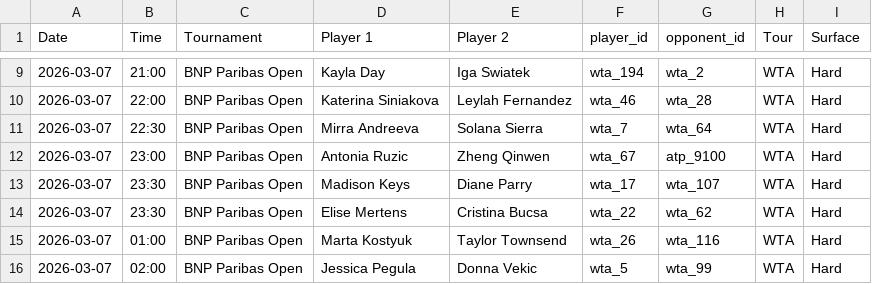
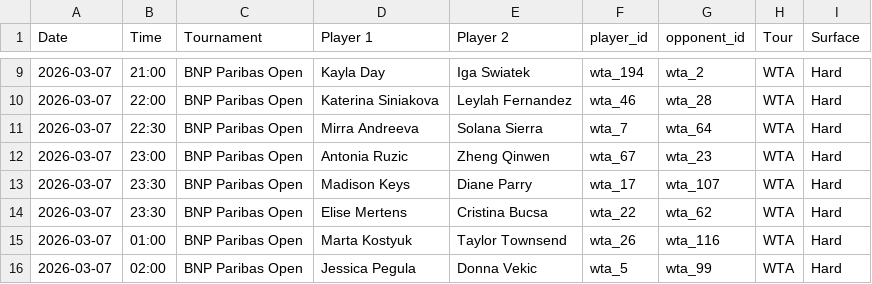
Before and after one commit to bettormanpicks/BMP-App, a CSV file: tennis/data/tennis_schedule_resolved.csv, drawn as a sheet; only a part is shown, gaps mark what is left out.

Commit message:
updated tennis data

```diff
--- a/tennis/data/tennis_schedule_resolved.csv
+++ b/tennis/data/tennis_schedule_resolved.csv
@@ -11,3 +11,3 @@ Date,Time,Tournament,Player 1,Player 2,player_id,opponent_id,Tour,Surface
 2026-03-07,22:30,BNP Paribas Open,Mirra Andreeva,Solana Sierra,wta_7,wta_64,WTA,Hard
-2026-03-07,23:00,BNP Paribas Open,Antonia Ruzic,Zheng Qinwen,wta_67,atp_9100,WTA,Hard
+2026-03-07,23:00,BNP Paribas Open,Antonia Ruzic,Zheng Qinwen,wta_67,wta_23,WTA,Hard
 2026-03-07,23:30,BNP Paribas Open,Madison Keys,Diane Parry,wta_17,wta_107,WTA,Hard
```
